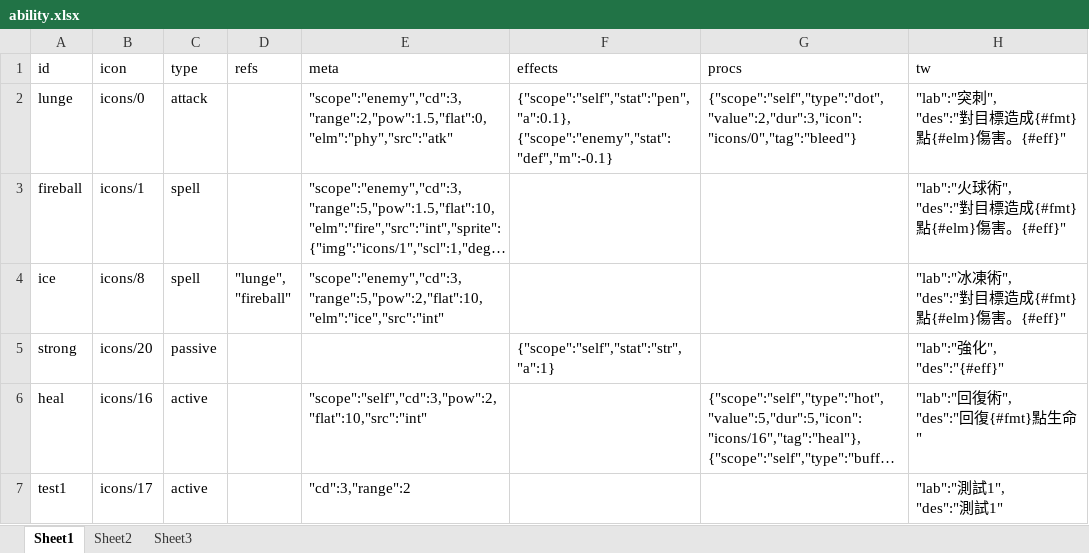
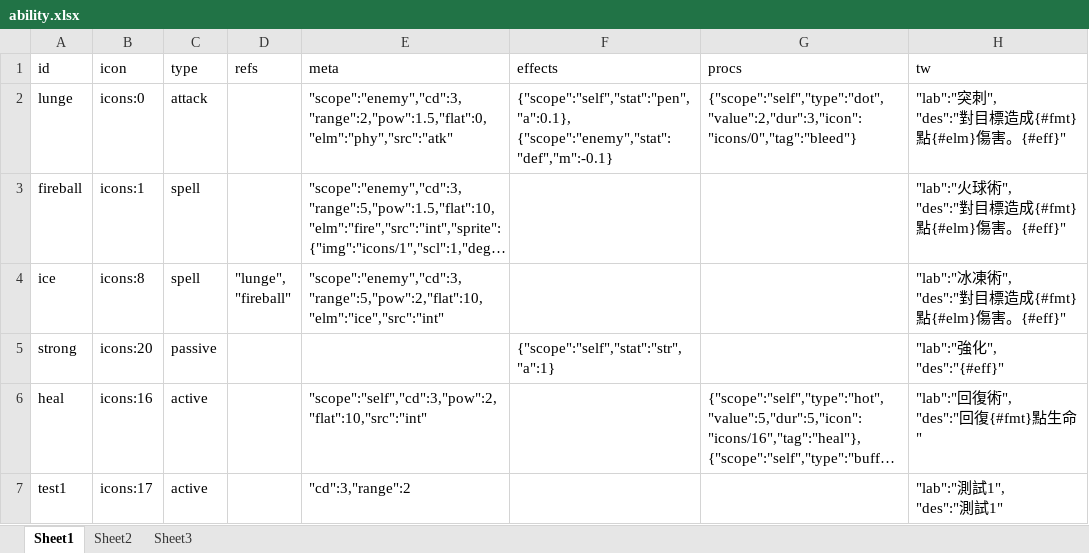
Before and after one commit to bwm0822/game_02, an Excel workbook: xls/ability.xlsx, sheet Sheet1, drawn as a sheet; long unchanged cells end in …; values as stored, in another font and other column widths than the file's, no borders; the diff names each change by its address in the sheet, - before the commit and + after, or states it on an @@ line.

```diff
--- a/xls/ability.xlsx (sheet Sheet1)
+++ b/xls/ability.xlsx (sheet Sheet1)
-B2 (icon): icons/0
+B2 (icon): icons:0
-B3 (icon): icons/1
+B3 (icon): icons:1
-B4 (icon): icons/8
+B4 (icon): icons:8
-B5 (icon): icons/20
+B5 (icon): icons:20
-B6 (icon): icons/16
+B6 (icon): icons:16
-B7 (icon): icons/17
+B7 (icon): icons:17
```
Also changed, not shown: 7 other files.
